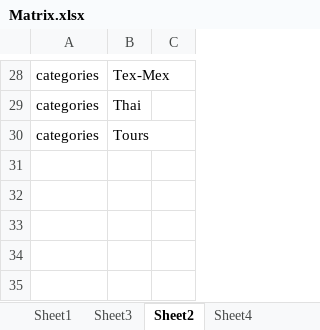
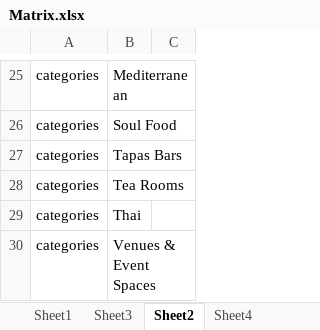
Before and after one commit to rabbitism/DMCapstone, an Excel workbook: Task2/Matrix.xlsx, sheet Sheet2, drawn as a sheet; only a part is shown, gaps mark what is left out; values as stored, in another font and other column widths than the file's, no borders; addresses are those after the commit; the diff covers the shown part only; the diff names each change by its address in the sheet, - before the commit and + after, or states it on an @@ line.

```diff
--- a/Task2/Matrix.xlsx (sheet Sheet2)
+++ b/Task2/Matrix.xlsx (sheet Sheet2)
-B25: Tex-Mex
+B25: Mediterranean
+row 26: categories | Soul Food
+row 27: categories | Tapas Bars
+row 28: categories | Tea Rooms
-B30: Tours
+B30: Venues & Event Spaces
```
Also changed, not shown: 10 added rows, 13 removed rows, 6 moved rows and 6 edited cells elsewhere in this sheet, sheet Sheet1, other sheet tabs, 7 other files.
